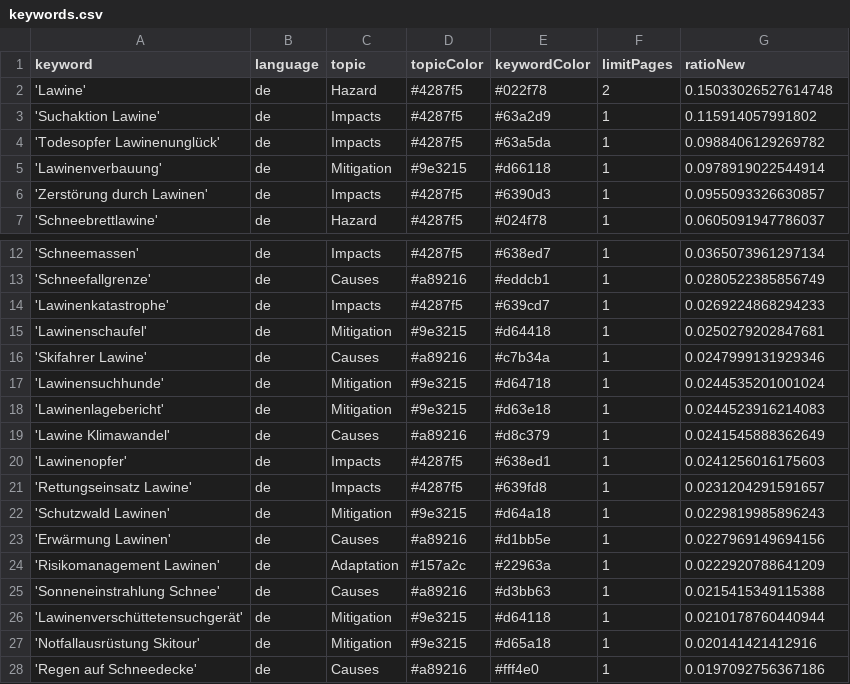
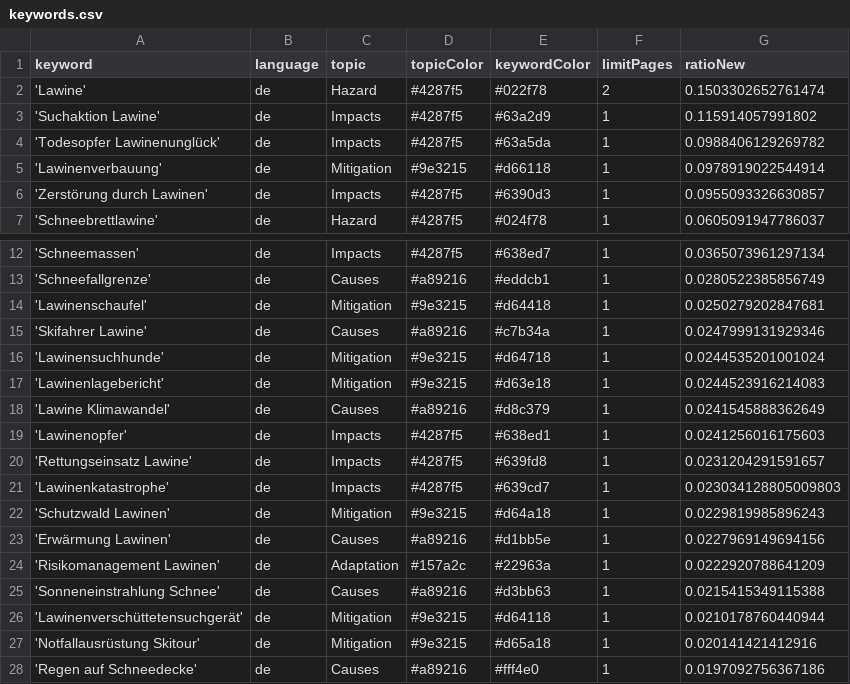
Before and after one commit to picawe-news/AvalancheIsComing, a CSV file: keywords.csv, drawn as a sheet; only a part is shown, gaps mark what is left out.

Commit message:
Commit from GitHub Actions (harvest:0.0)

```diff
--- a/keywords.csv
+++ b/keywords.csv
@@ -1,3 +1,3 @@
 keyword,language,topic,topicColor,keywordColor,limitPages,ratioNew
-'Lawine',de,Hazard,#4287f5,#022f78,2,0.15033026527614748
+'Lawine',de,Hazard,#4287f5,#022f78,2,0.1503302652761474
 'Suchaktion Lawine',de,Impacts,#4287f5,#63a2d9,1,0.115914057991802
@@ -13,3 +13,2 @@ keyword,language,topic,topicColor,keywordColor,limitPages,ratioNew
 'Schneefallgrenze',de,Causes,#a89216,#eddcb1,1,0.0280522385856749
-'Lawinenkatastrophe',de,Impacts,#4287f5,#639cd7,1,0.0269224868294233
 'Lawinenschaufel',de,Mitigation,#9e3215,#d64418,1,0.0250279202847681
@@ -21,2 +20,3 @@ keyword,language,topic,topicColor,keywordColor,limitPages,ratioNew
 'Rettungseinsatz Lawine',de,Impacts,#4287f5,#639fd8,1,0.0231204291591657
+'Lawinenkatastrophe',de,Impacts,#4287f5,#639cd7,1,0.023034128805009803
 'Schutzwald Lawinen',de,Mitigation,#9e3215,#d64a18,1,0.0229819985896243
```
